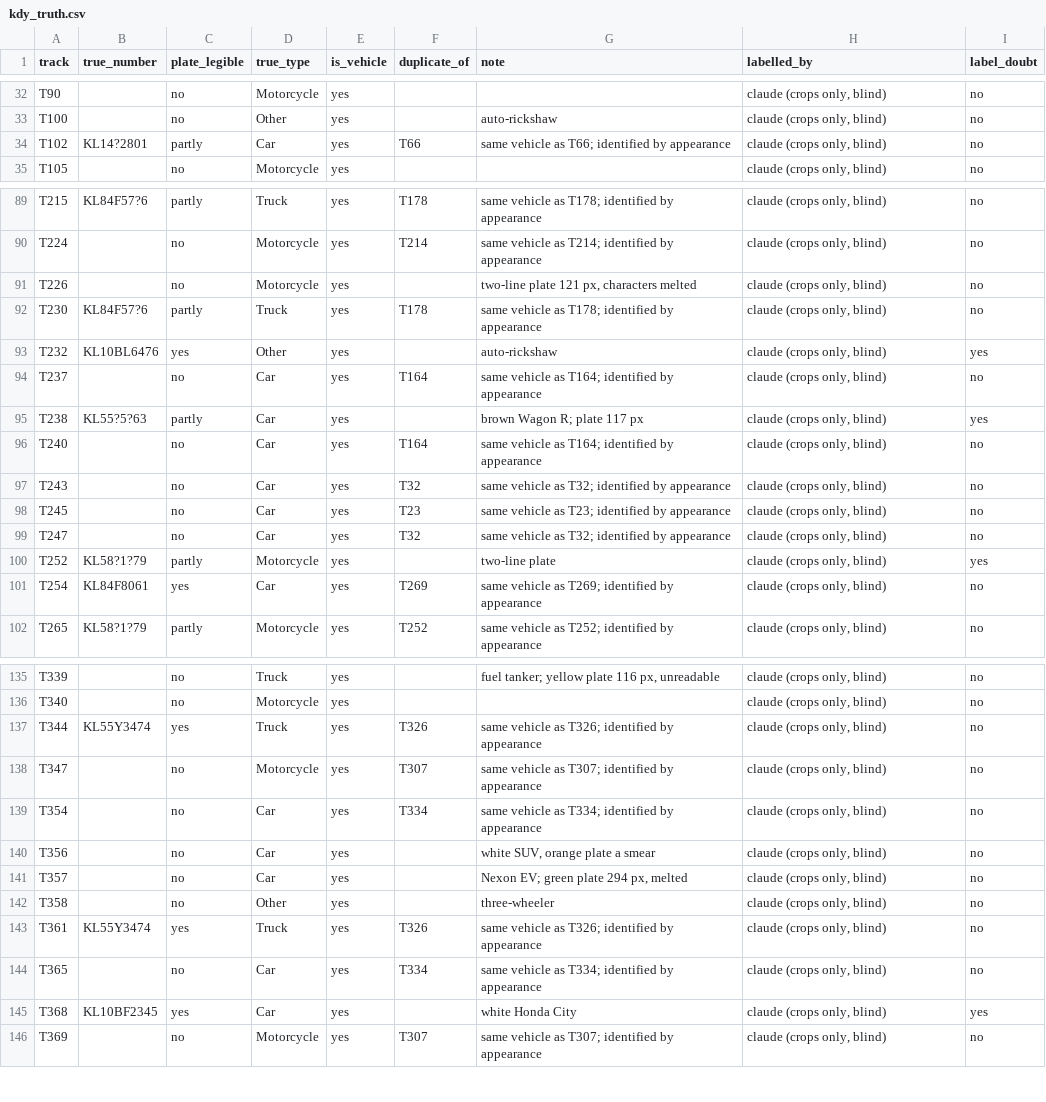
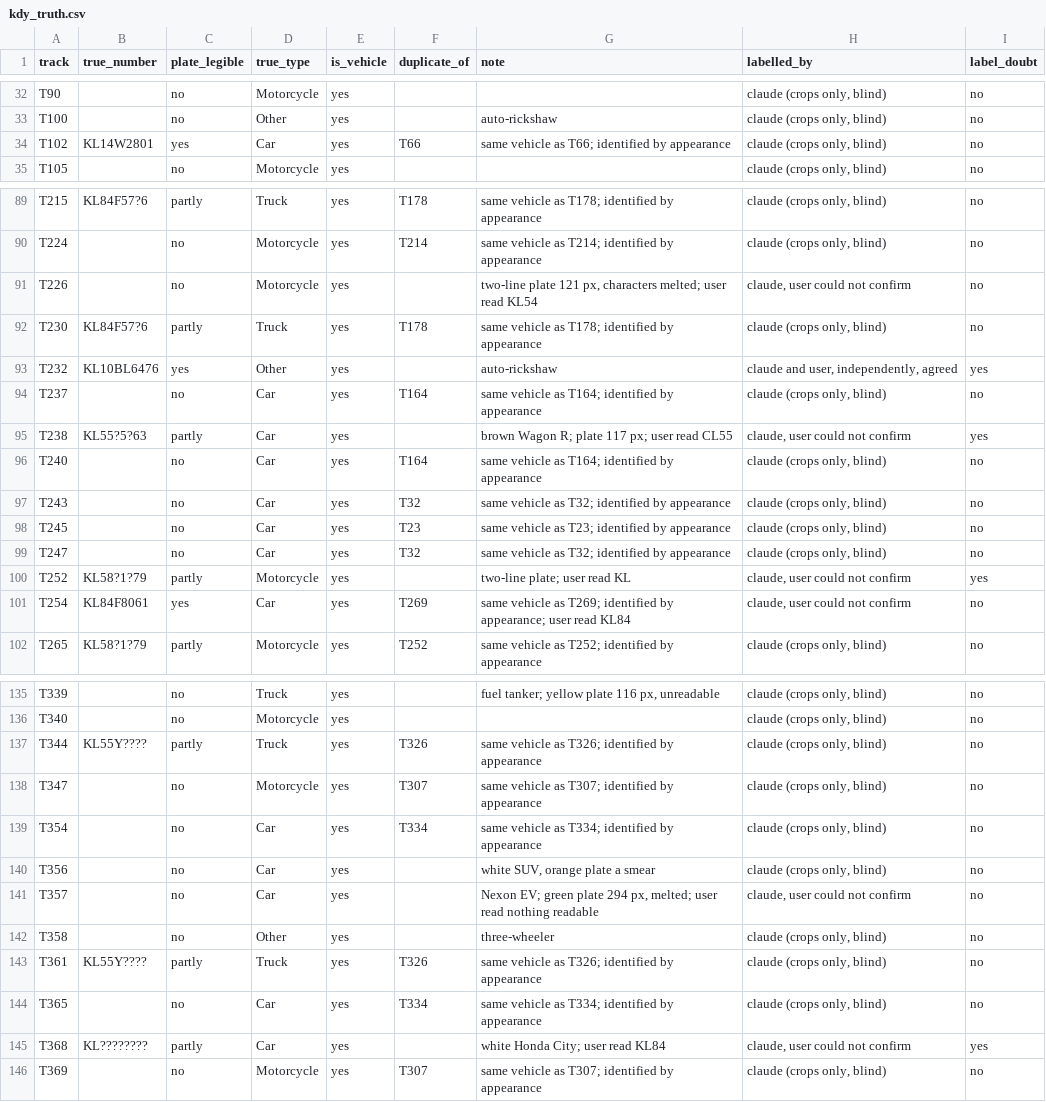
Before and after one commit to makaveli006/tracko-anpr, a CSV file: labels/kdy_truth.csv, drawn as a sheet; only a part is shown, gaps mark what is left out; the diff covers the shown part only.

Commit message:
kdy accuracy: the user's check, and ACCURACY.md rewritten around it
The user read 29 plates blind under rules fixed beforehand and could
fully read 9, which confirms the footage is the limit. On kdy 3 of 3
confirmed numbers are right, 3 of 10 readable plates are confirmed, and
the 5 misread plates were all held back. ACCURACY.md now leads with kdy,
explains why it reads so few plates and what the 2% on the dashboard
means, and its leadership section is rewritten for the video on screen.
ARCHITECTURE gains SECOND ACCURACY MEASUREMENT.

```diff
--- a/labels/kdy_truth.csv
+++ b/labels/kdy_truth.csv
@@ -33,3 +33,3 @@ T90,,no,Motorcycle,yes,,,"claude (crops only, blind)",no
 T100,,no,Other,yes,,auto-rickshaw,"claude (crops only, blind)",no
-T102,KL14?2801,partly,Car,yes,T66,same vehicle as T66; identified by appearance,"claude (crops only, blind)",no
+T102,KL14W2801,yes,Car,yes,T66,same vehicle as T66; identified by appearance,"claude (crops only, blind)",no
 T105,,no,Motorcycle,yes,,,"claude (crops only, blind)",no
@@ -90,7 +90,7 @@ T215,KL84F57?6,partly,Truck,yes,T178,same vehicle as T178; identified by appeara
 T224,,no,Motorcycle,yes,T214,same vehicle as T214; identified by appearance,"claude (crops only, blind)",no
-T226,,no,Motorcycle,yes,,"two-line plate 121 px, characters melted","claude (crops only, blind)",no
+T226,,no,Motorcycle,yes,,"two-line plate 121 px, characters melted; user read KL54","claude, user could not confirm",no
 T230,KL84F57?6,partly,Truck,yes,T178,same vehicle as T178; identified by appearance,"claude (crops only, blind)",no
-T232,KL10BL6476,yes,Other,yes,,auto-rickshaw,"claude (crops only, blind)",yes
+T232,KL10BL6476,yes,Other,yes,,auto-rickshaw,"claude and user, independently, agreed",yes
 T237,,no,Car,yes,T164,same vehicle as T164; identified by appearance,"claude (crops only, blind)",no
-T238,KL55?5?63,partly,Car,yes,,brown Wagon R; plate 117 px,"claude (crops only, blind)",yes
+T238,KL55?5?63,partly,Car,yes,,brown Wagon R; plate 117 px; user read CL55,"claude, user could not confirm",yes
 T240,,no,Car,yes,T164,same vehicle as T164; identified by appearance,"claude (crops only, blind)",no
@@ -99,4 +99,4 @@ T245,,no,Car,yes,T23,same vehicle as T23; identified by appearance,"claude (crop
 T247,,no,Car,yes,T32,same vehicle as T32; identified by appearance,"claude (crops only, blind)",no
-T252,KL58?1?79,partly,Motorcycle,yes,,two-line plate,"claude (crops only, blind)",yes
-T254,KL84F8061,yes,Car,yes,T269,same vehicle as T269; identified by appearance,"claude (crops only, blind)",no
+T252,KL58?1?79,partly,Motorcycle,yes,,two-line plate; user read KL,"claude, user could not confirm",yes
+T254,KL84F8061,yes,Car,yes,T269,same vehicle as T269; identified by appearance; user read KL84,"claude, user could not confirm",no
 T265,KL58?1?79,partly,Motorcycle,yes,T252,same vehicle as T252; identified by appearance,"claude (crops only, blind)",no
@@ -136,3 +136,3 @@ T339,,no,Truck,yes,,"fuel tanker; yellow plate 116 px, unreadable","claude (crop
 T340,,no,Motorcycle,yes,,,"claude (crops only, blind)",no
-T344,KL55Y3474,yes,Truck,yes,T326,same vehicle as T326; identified by appearance,"claude (crops only, blind)",no
+T344,KL55Y????,partly,Truck,yes,T326,same vehicle as T326; identified by appearance,"claude (crops only, blind)",no
 T347,,no,Motorcycle,yes,T307,same vehicle as T307; identified by appearance,"claude (crops only, blind)",no
@@ -140,7 +140,7 @@ T354,,no,Car,yes,T334,same vehicle as T334; identified by appearance,"claude (cr
 T356,,no,Car,yes,,"white SUV, orange plate a smear","claude (crops only, blind)",no
-T357,,no,Car,yes,,"Nexon EV; green plate 294 px, melted","claude (crops only, blind)",no
+T357,,no,Car,yes,,"Nexon EV; green plate 294 px, melted; user read nothing readable","claude, user could not confirm",no
 T358,,no,Other,yes,,three-wheeler,"claude (crops only, blind)",no
-T361,KL55Y3474,yes,Truck,yes,T326,same vehicle as T326; identified by appearance,"claude (crops only, blind)",no
+T361,KL55Y????,partly,Truck,yes,T326,same vehicle as T326; identified by appearance,"claude (crops only, blind)",no
 T365,,no,Car,yes,T334,same vehicle as T334; identified by appearance,"claude (crops only, blind)",no
-T368,KL10BF2345,yes,Car,yes,,white Honda City,"claude (crops only, blind)",yes
+T368,KL????????,partly,Car,yes,,white Honda City; user read KL84,"claude, user could not confirm",yes
 T369,,no,Motorcycle,yes,T307,same vehicle as T307; identified by appearance,"claude (crops only, blind)",no
```
Also changed, not shown: 51 edited cells elsewhere in this file, 4 other files.
